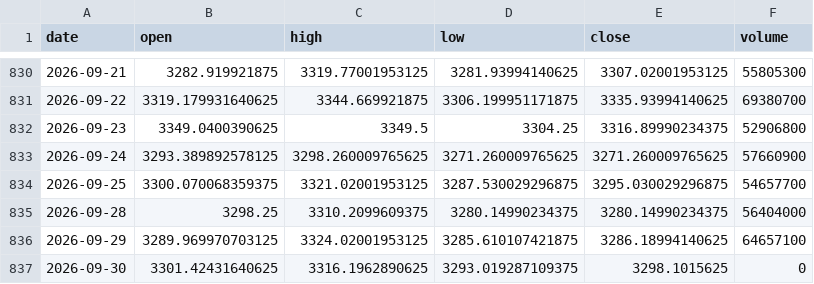
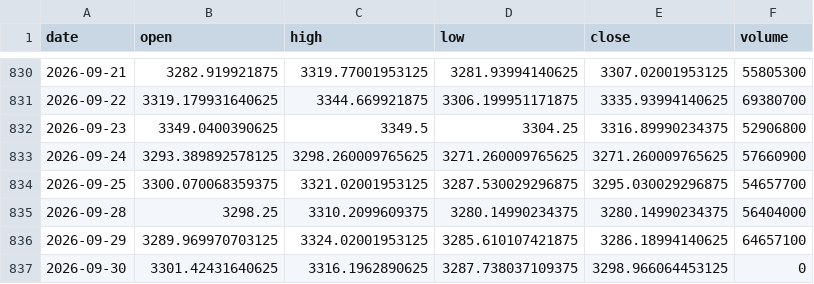
Before and after one commit to Revach123/INDICES, a CSV file: data/prices/omxs30.csv, drawn as a sheet; only a part is shown, gaps mark what is left out.

```diff
--- a/data/prices/omxs30.csv
+++ b/data/prices/omxs30.csv
@@ -836,2 +836,2 @@ date,open,high,low,close,volume
 2026-09-29,3289.969970703125,3324.02001953125,3285.610107421875,3286.18994140625,64657100
-2026-09-30,3301.42431640625,3316.1962890625,3293.019287109375,3298.1015625,0
+2026-09-30,3301.42431640625,3316.1962890625,3287.738037109375,3298.966064453125,0
```
Also changed, not shown: data/prices/singles/BEZQ.TA.csv, data/prices/singles/ORL.TA.csv, 36 other files.
